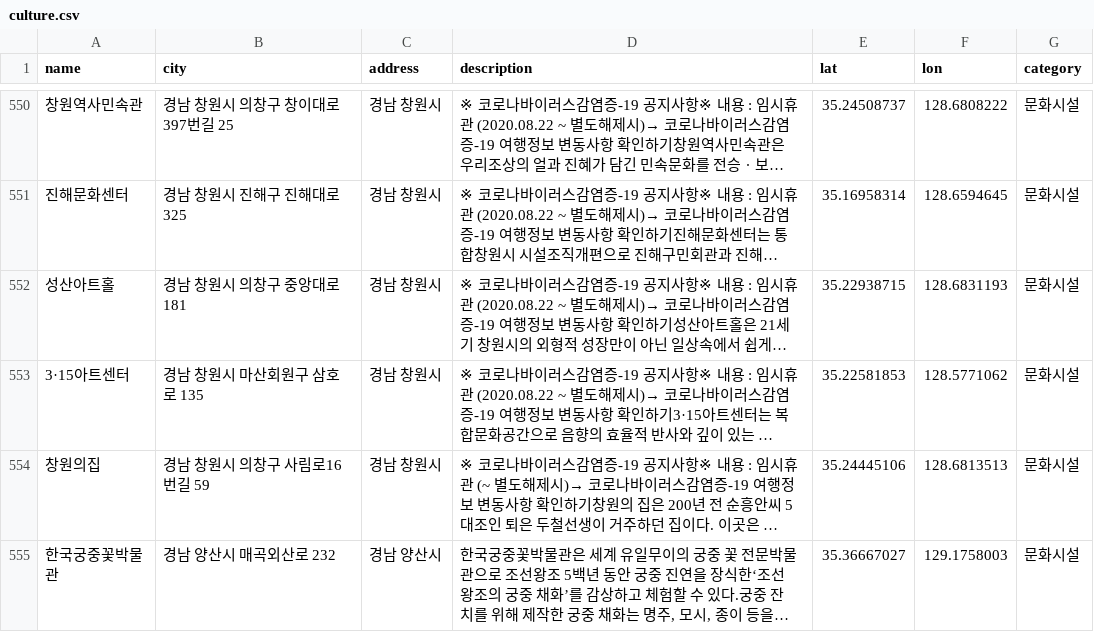
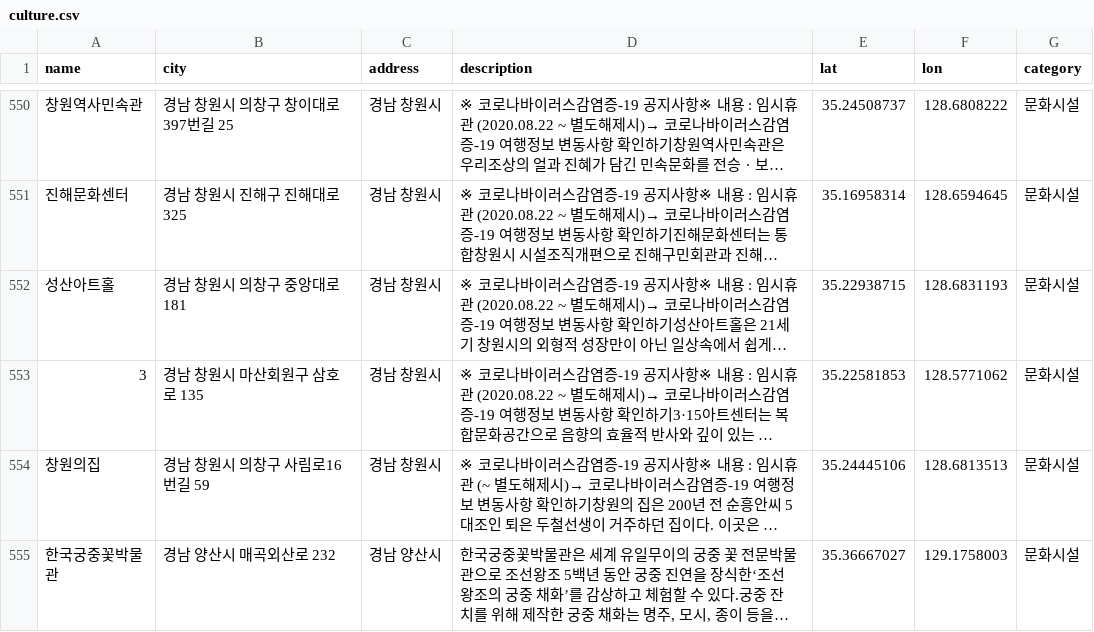
Before and after one commit to JKjiwon/BTS, a CSV file: culture.csv, drawn as a sheet; only a part is shown, gaps mark what is left out; long unchanged cells end in …; the diff covers the shown part only; the diff names each change by its address in the sheet, - before the commit and + after, or states it on an @@ line.

```diff
--- a/culture.csv
+++ b/culture.csv
-A553 (name): 3·15아트센터
+A553 (name): 3
```
Also changed, not shown: 5 edited cells elsewhere in this file, shopping.csv, 2 other files.
